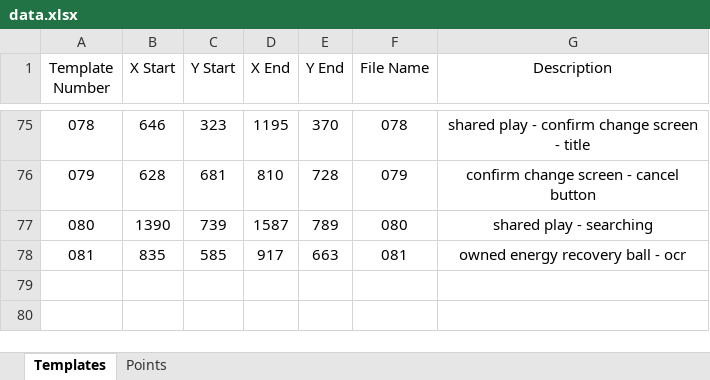
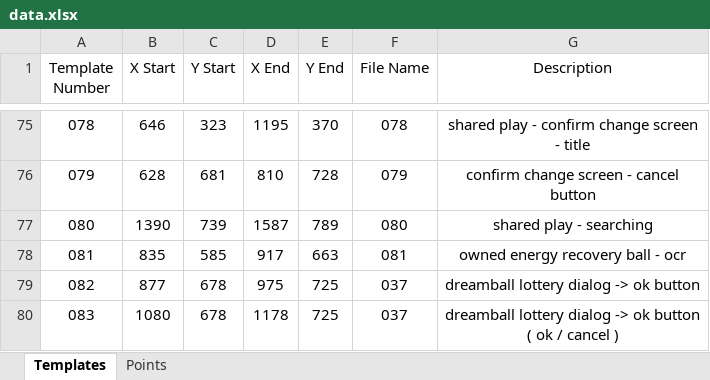
Before and after one commit to mhdr/captaintsubasapy, an Excel workbook: data.xlsx, sheet Templates, drawn as a sheet; only a part is shown, gaps mark what is left out; values as stored, in another font and other column widths than the file's, no borders; the diff names each change by its address in the sheet, - before the commit and + after, or states it on an @@ line.

Commit message:
enhance dreamball lottery dialog

```diff
--- a/data.xlsx (sheet Templates)
+++ b/data.xlsx (sheet Templates)
+row 79: 082 | 877 | 678 | 975 | 725 | 037 | dreamball lottery dialog -> ok button
+row 80: 083 | 1080 | 678 | 1178 | 725 | 037 | dreamball lottery dialog -> ok button ( ok / cancel )
```
Also changed, not shown: 4 other files.
